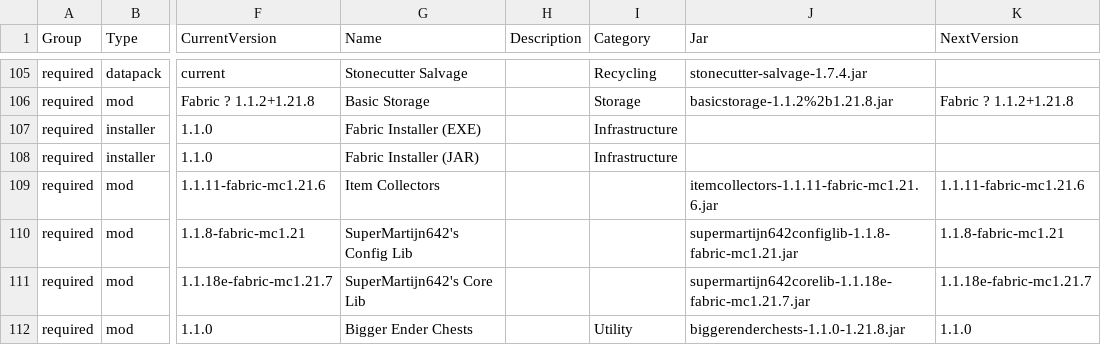
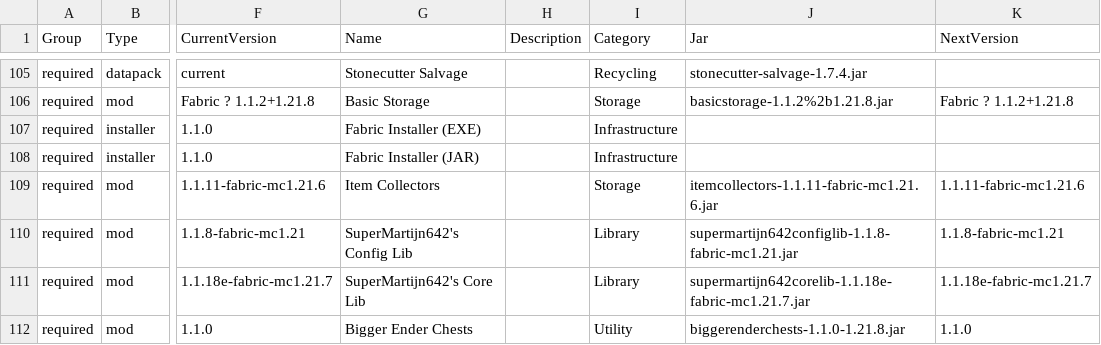
Before and after one commit to survivorsunited/minecraft-mods-manager, a CSV file: modlist.csv, drawn as a sheet; only a part is shown, gaps mark what is left out; the diff names each change by its address in the sheet, - before the commit and + after, or states it on an @@ line.

Commit message:
feat: Add script to update missing Category fields and update 3 mods
- Created Update-MissingCategories.ps1 to populate Category from API sources
- Updated 3 mods with missing Category fields (Item Collectors, Config Lib, Core Lib)
- Script queries Modrinth, CurseForge, and GitHub APIs to extract categories

```diff
--- a/modlist.csv
+++ b/modlist.csv
-I109 (Category): (empty)
+I109 (Category): Storage
-I110:I111 (Category): (empty)
+I110:I111 (Category): Library
```
Also changed, not shown: 1 other file.
